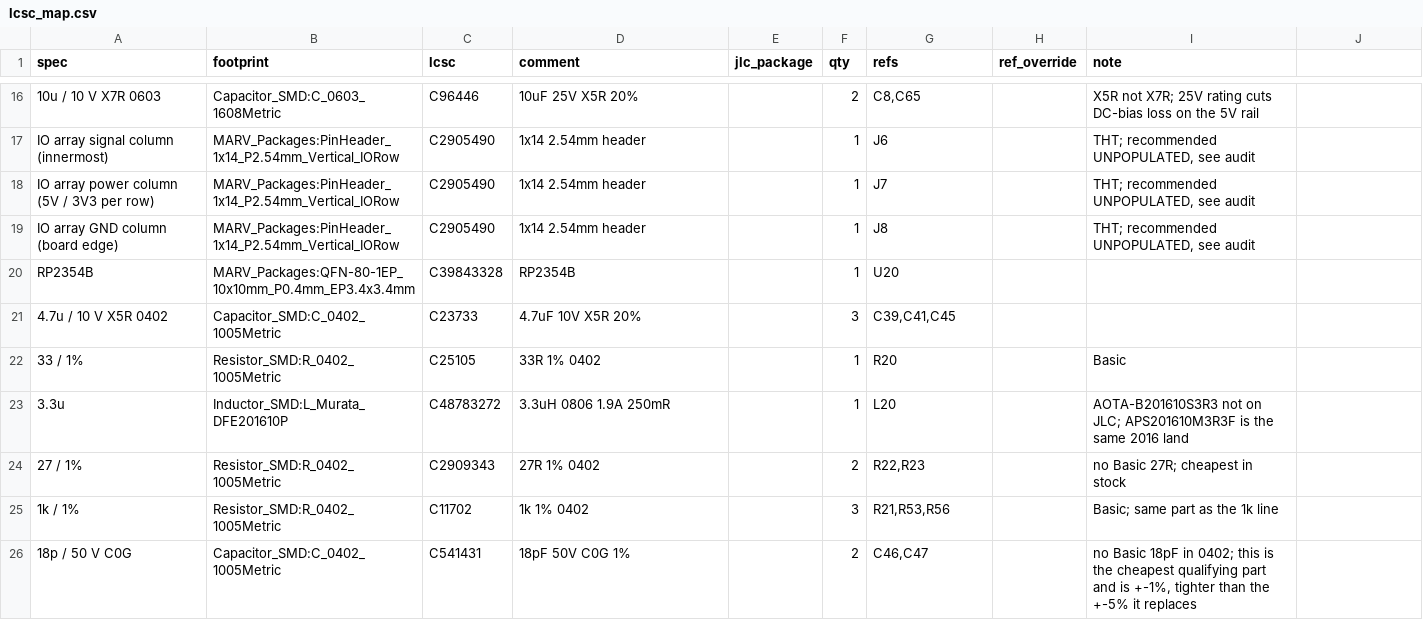
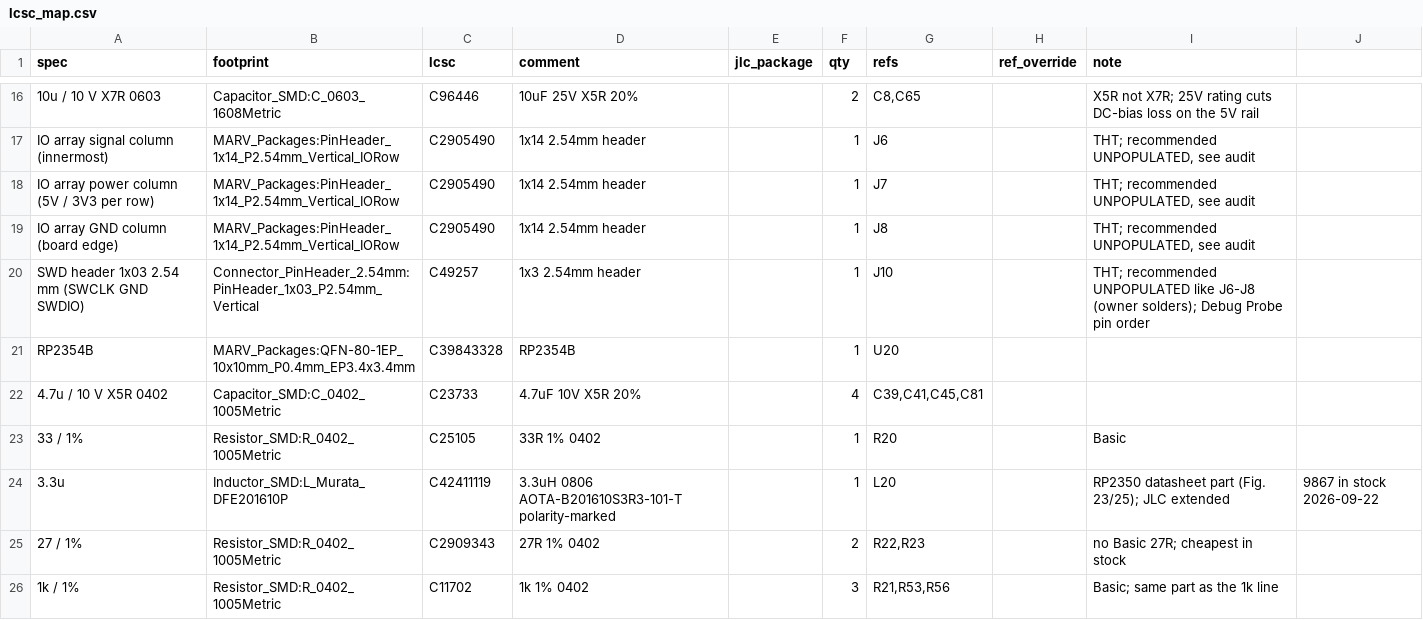
Before and after one commit to Lmx154/MARV-V2-PCB, a CSV file: tools/jlc/lcsc_map.csv, drawn as a sheet; only a part is shown, gaps mark what is left out; the shorter side is filled out with more unchanged rows.

```diff
--- a/tools/jlc/lcsc_map.csv
+++ b/tools/jlc/lcsc_map.csv
@@ -19,6 +19,7 @@ IO array power column (5V / 3V3 per row),MARV_Packages:PinHeader_1x14_P2.54mm_Ve
 IO array GND column (board edge),MARV_Packages:PinHeader_1x14_P2.54mm_Vertical_IORow,C2905490,1x14 2.54mm header,,1,J8,,"THT; recommended UNPOPULATED, see audit"
+SWD header 1x03 2.54 mm (SWCLK GND SWDIO),Connector_PinHeader_2.54mm:PinHeader_1x03_P2.54mm_Vertical,C49257,1x3 2.54mm header,,1,J10,,"THT; recommended UNPOPULATED like J6-J8 (owner solders); Debug Probe pin order"
 RP2354B,MARV_Packages:QFN-80-1EP_10x10mm_P0.4mm_EP3.4x3.4mm,C39843328,RP2354B,,1,U20,,
-4.7u / 10 V X5R 0402,Capacitor_SMD:C_0402_1005Metric,C23733,4.7uF 10V X5R 20%,,3,"C39,C41,C45",,
+4.7u / 10 V X5R 0402,Capacitor_SMD:C_0402_1005Metric,C23733,4.7uF 10V X5R 20%,,4,"C39,C41,C45,C81",,
 33 / 1%,Resistor_SMD:R_0402_1005Metric,C25105,33R 1% 0402,,1,R20,,Basic
-3.3u,Inductor_SMD:L_Murata_DFE201610P,C48783272,3.3uH 0806 1.9A 250mR,,1,L20,,AOTA-B201610S3R3 not on JLC; APS201610M3R3F is the same 2016 land
+3.3u,Inductor_SMD:L_Murata_DFE201610P,C42411119,3.3uH 0806 AOTA-B201610S3R3-101-T polarity-marked,,1,L20,,RP2350 datasheet part (Fig. 23/25); JLC extended, 9867 in stock 2026-09-22
 27 / 1%,Resistor_SMD:R_0402_1005Metric,C2909343,27R 1% 0402,,2,"R22,R23",,no Basic 27R; cheapest in stock
```
Also changed, not shown: power_bom.csv, 12 other files.
